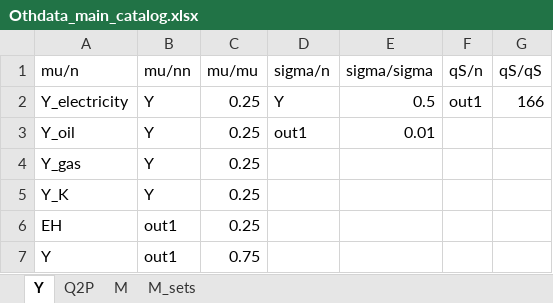
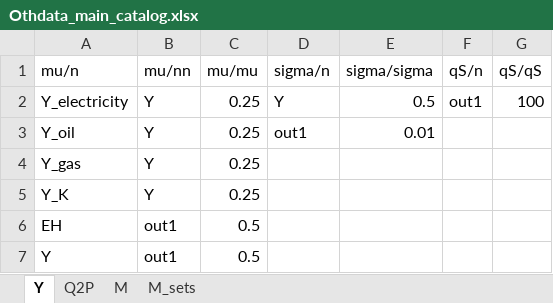
Before and after one commit to ChampionApe/GPM_v05, an Excel workbook: examples/Abatement/Data/Othdata_main_catalog.xlsx, sheet Y, drawn as a sheet; values as stored, in another font and other column widths than the file's, no borders; the diff names each change by its address in the sheet, - before the commit and + after, or states it on an @@ line.

```diff
--- a/examples/Abatement/Data/Othdata_main_catalog.xlsx (sheet Y)
+++ b/examples/Abatement/Data/Othdata_main_catalog.xlsx (sheet Y)
-G2 (qS/qS): 166
+G2 (qS/qS): 100
-C6 (mu/mu): 0.25
+C6 (mu/mu): 0.5
-C7 (mu/mu): 0.75
+C7 (mu/mu): 0.5
```
Also changed, not shown: sheet M, examples/Abatement/Data/techdata_main_catalog.xlsx, 35 other files.
